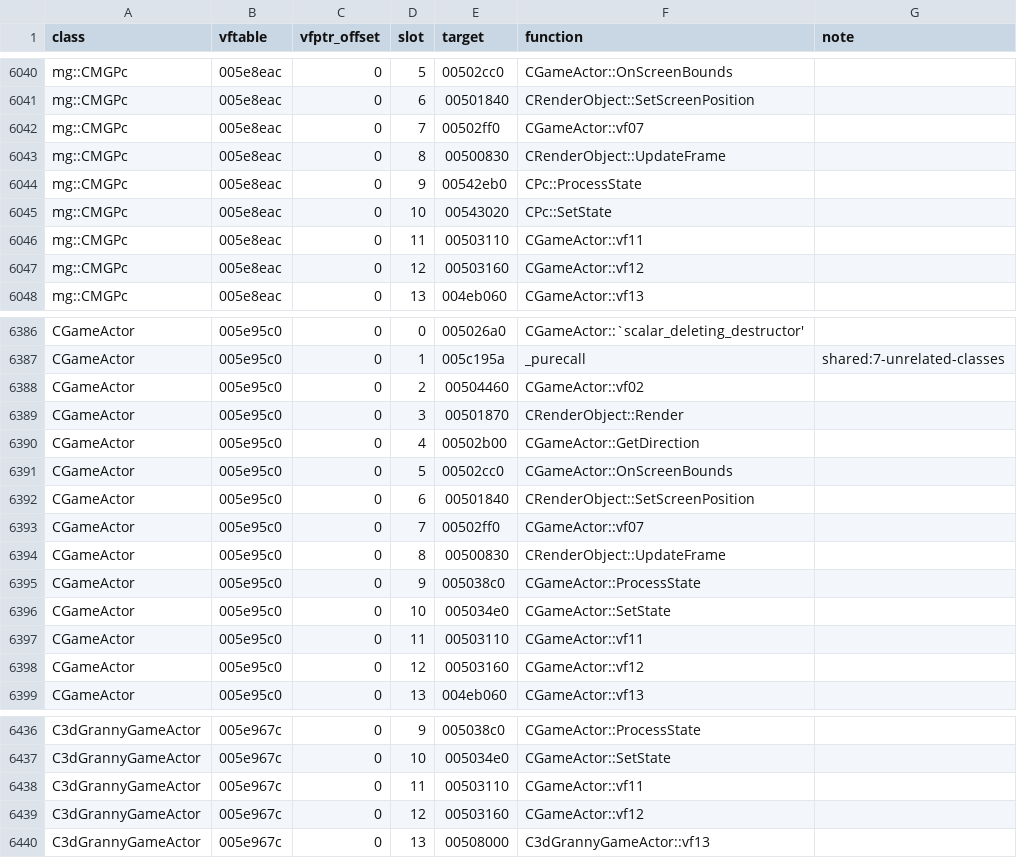
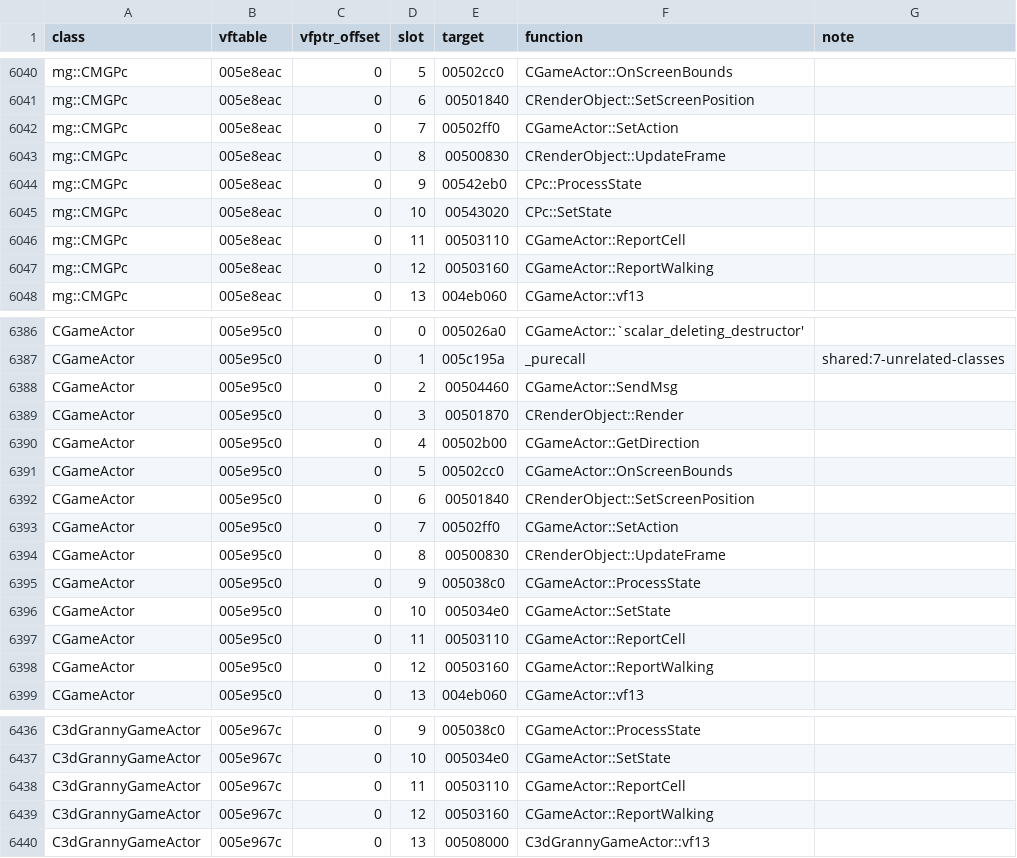
Before and after one commit to keyehzy/ragexe, a TSV file: analysis/exports/Ragexe.exe.vtables.tsv, drawn as a sheet; only a part is shown, gaps mark what is left out; the diff covers the shown part only.

```diff
--- a/analysis/exports/Ragexe.exe.vtables.tsv
+++ b/analysis/exports/Ragexe.exe.vtables.tsv
@@ -6041,3 +6041,3 @@ mg::CMGPc	005e8eac	0	5	00502cc0	CGameActor::OnScreenBounds
 mg::CMGPc	005e8eac	0	6	00501840	CRenderObject::SetScreenPosition	
-mg::CMGPc	005e8eac	0	7	00502ff0	CGameActor::vf07	
+mg::CMGPc	005e8eac	0	7	00502ff0	CGameActor::SetAction	
 mg::CMGPc	005e8eac	0	8	00500830	CRenderObject::UpdateFrame	
@@ -6045,4 +6045,4 @@ mg::CMGPc	005e8eac	0	9	00542eb0	CPc::ProcessState
 mg::CMGPc	005e8eac	0	10	00543020	CPc::SetState	
-mg::CMGPc	005e8eac	0	11	00503110	CGameActor::vf11	
-mg::CMGPc	005e8eac	0	12	00503160	CGameActor::vf12	
+mg::CMGPc	005e8eac	0	11	00503110	CGameActor::ReportCell	
+mg::CMGPc	005e8eac	0	12	00503160	CGameActor::ReportWalking	
 mg::CMGPc	005e8eac	0	13	004eb060	CGameActor::vf13	
@@ -6387,3 +6387,3 @@ CGameActor	005e95c0	0	0	005026a0	CGameActor::`scalar_deleting_destructor'
 CGameActor	005e95c0	0	1	005c195a	_purecall	shared:7-unrelated-classes
-CGameActor	005e95c0	0	2	00504460	CGameActor::vf02	
+CGameActor	005e95c0	0	2	00504460	CGameActor::SendMsg	
 CGameActor	005e95c0	0	3	00501870	CRenderObject::Render	
@@ -6392,3 +6392,3 @@ CGameActor	005e95c0	0	5	00502cc0	CGameActor::OnScreenBounds
 CGameActor	005e95c0	0	6	00501840	CRenderObject::SetScreenPosition	
-CGameActor	005e95c0	0	7	00502ff0	CGameActor::vf07	
+CGameActor	005e95c0	0	7	00502ff0	CGameActor::SetAction	
 CGameActor	005e95c0	0	8	00500830	CRenderObject::UpdateFrame	
@@ -6396,4 +6396,4 @@ CGameActor	005e95c0	0	9	005038c0	CGameActor::ProcessState
 CGameActor	005e95c0	0	10	005034e0	CGameActor::SetState	
-CGameActor	005e95c0	0	11	00503110	CGameActor::vf11	
-CGameActor	005e95c0	0	12	00503160	CGameActor::vf12	
+CGameActor	005e95c0	0	11	00503110	CGameActor::ReportCell	
+CGameActor	005e95c0	0	12	00503160	CGameActor::ReportWalking	
 CGameActor	005e95c0	0	13	004eb060	CGameActor::vf13	
@@ -6437,4 +6437,4 @@ C3dGrannyGameActor	005e967c	0	9	005038c0	CGameActor::ProcessState
 C3dGrannyGameActor	005e967c	0	10	005034e0	CGameActor::SetState	
-C3dGrannyGameActor	005e967c	0	11	00503110	CGameActor::vf11	
-C3dGrannyGameActor	005e967c	0	12	00503160	CGameActor::vf12	
+C3dGrannyGameActor	005e967c	0	11	00503110	CGameActor::ReportCell	
+C3dGrannyGameActor	005e967c	0	12	00503160	CGameActor::ReportWalking	
 C3dGrannyGameActor	005e967c	0	13	00508000	C3dGrannyGameActor::vf13	
```
Also changed, not shown: 22 edited cells elsewhere in this file, analysis/ledger.tsv, 18 other files.
